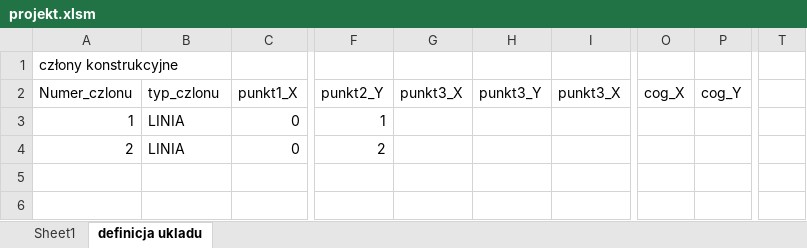
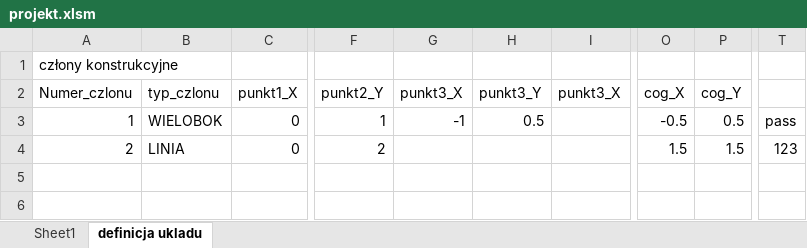
Before and after one commit to dawidkn/duwy_pd1, an Excel workbook: input_file/projekt.xlsm, sheet definicja ukladu, drawn as a sheet; only a part is shown, gaps mark what is left out; values as stored, in another font and other column widths than the file's, no borders; charts and pictures not drawn; the diff names each change by its address in the sheet, - before the commit and + after, or states it on an @@ line.

```diff
--- a/input_file/projekt.xlsm (sheet definicja ukladu)
+++ b/input_file/projekt.xlsm (sheet definicja ukladu)
-B3 (typ_czlonu): LINIA
+B3 (typ_czlonu): WIELOBOK
-G3 (punkt3_X): (empty)
+G3 (punkt3_X): -1
-H3 (punkt3_Y): (empty)
+H3 (punkt3_Y): 0.5
-O3 (cog_X): (empty)
+O3 (cog_X): -0.5
-P3 (cog_Y): (empty)
+P3 (cog_Y): 0.5
-T3: (empty)
+T3: pass
-O4 (cog_X): (empty)
+O4 (cog_X): 1.5
-P4 (cog_Y): (empty)
+P4 (cog_Y): 1.5
-T4: (empty)
+T4: 123
```
Also changed, not shown: formulas that keep their value, 4 other files.
